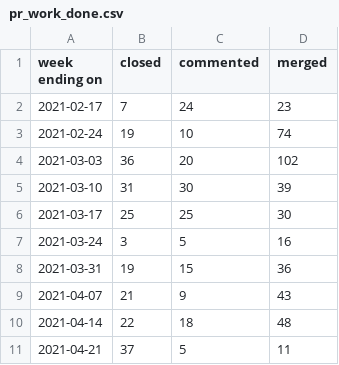
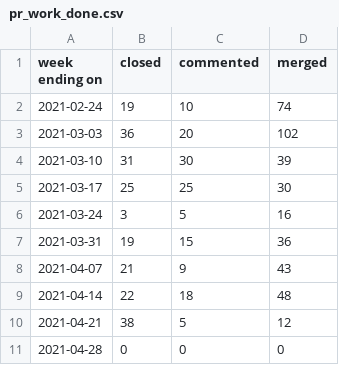
Before and after one commit to terrorizer1980/community_management, a CSV file: docs/pr_work_done.csv, drawn as a sheet.

```diff
--- a/docs/pr_work_done.csv
+++ b/docs/pr_work_done.csv
@@ -1,3 +1,2 @@
 week ending on,closed,commented,merged
-2021-02-17,7,24,23
 2021-02-24,19,10,74
@@ -10,2 +9,3 @@ week ending on,closed,commented,merged
 2021-04-14,22,18,48
-2021-04-21,37,5,11
+2021-04-21,38,5,12
+2021-04-28,0,0,0
```
Also changed, not shown: 22 other files.
